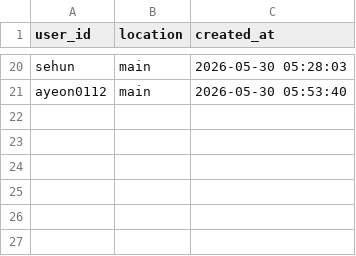
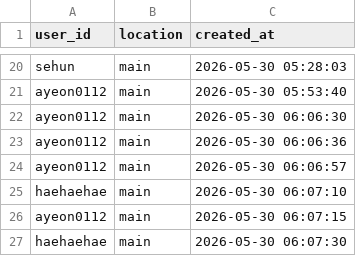
Before and after one commit to hanhee3997/Haedal_Hackathon, a CSV file: review_click.csv, drawn as a sheet; only a part is shown, gaps mark what is left out; the diff names each change by its address in the sheet, - before the commit and + after, or states it on an @@ line.

```diff
--- a/review_click.csv
+++ b/review_click.csv
+row 22: ayeon0112 | main | 2026-05-30 06:06:30
+row 23: ayeon0112 | main | 2026-05-30 06:06:36
+row 24: ayeon0112 | main | 2026-05-30 06:06:57
+row 25: haehaehae | main | 2026-05-30 06:07:10
+row 26: ayeon0112 | main | 2026-05-30 06:07:15
+row 27: haehaehae | main | 2026-05-30 06:07:30
```
Also changed, not shown: 1 other file.
